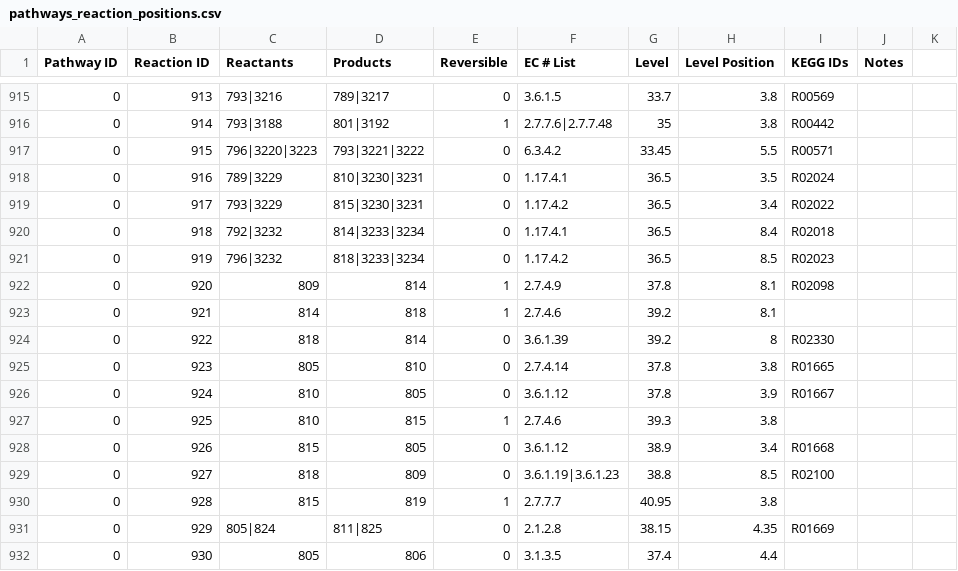
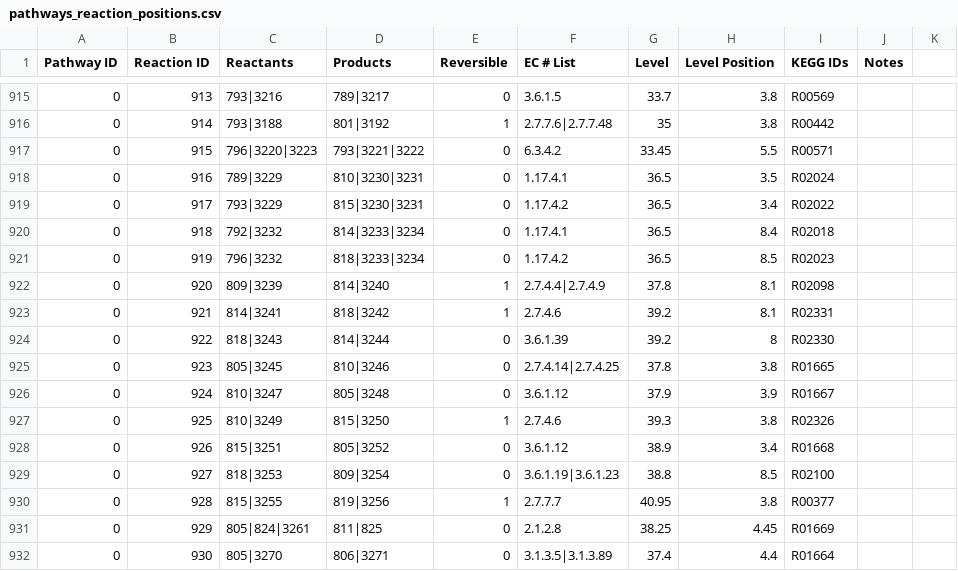
Before and after one commit to jimkell/mostSandbox, a CSV file: etc/visualization/pathways_reaction_positions.csv, drawn as a sheet; only a part is shown, gaps mark what is left out; the diff covers the shown part only; the diff names each change by its address in the sheet, - before the commit and + after, or states it on an @@ line.

```diff
--- a/etc/visualization/pathways_reaction_positions.csv
+++ b/etc/visualization/pathways_reaction_positions.csv
-C922 (Reactants): 809
+C922 (Reactants): 809|3239
-D922 (Products): 814
+D922 (Products): 814|3240
-F922 (EC # List): 2.7.4.9
+F922 (EC # List): 2.7.4.4|2.7.4.9
-C923 (Reactants): 814
+C923 (Reactants): 814|3241
-D923 (Products): 818
+D923 (Products): 818|3242
-I923 (KEGG IDs): (empty)
+I923 (KEGG IDs): R02331
-C924 (Reactants): 818
+C924 (Reactants): 818|3243
-D924 (Products): 814
+D924 (Products): 814|3244
-C925 (Reactants): 805
+C925 (Reactants): 805|3245
-D925 (Products): 810
+D925 (Products): 810|3246
-F925 (EC # List): 2.7.4.14
+F925 (EC # List): 2.7.4.14|2.7.4.25
-C926 (Reactants): 810
+C926 (Reactants): 810|3247
-D926 (Products): 805
+D926 (Products): 805|3248
-G926 (Level): 37.8
+G926 (Level): 37.9
-C927 (Reactants): 810
+C927 (Reactants): 810|3249
-D927 (Products): 815
+D927 (Products): 815|3250
-I927 (KEGG IDs): (empty)
+I927 (KEGG IDs): R02326
-C928 (Reactants): 815
+C928 (Reactants): 815|3251
-D928 (Products): 805
+D928 (Products): 805|3252
-C929 (Reactants): 818
+C929 (Reactants): 818|3253
-D929 (Products): 809
+D929 (Products): 809|3254
-C930 (Reactants): 815
+C930 (Reactants): 815|3255
-D930 (Products): 819
+D930 (Products): 819|3256
-I930 (KEGG IDs): (empty)
+I930 (KEGG IDs): R00377
-C931 (Reactants): 805|824
+C931 (Reactants): 805|824|3261
-G931 (Level): 38.15
+G931 (Level): 38.25
-H931 (Level Position): 4.35
+H931 (Level Position): 4.45
-C932 (Reactants): 805
+C932 (Reactants): 805|3270
-D932 (Products): 806
+D932 (Products): 806|3271
-F932 (EC # List): 3.1.3.5
+F932 (EC # List): 3.1.3.5|3.1.3.89
-I932 (KEGG IDs): (empty)
+I932 (KEGG IDs): R01664
```
Also changed, not shown: 4 added rows and 46 edited cells elsewhere in this file, etc/visualization/pathway_metabolite_positions.csv.
